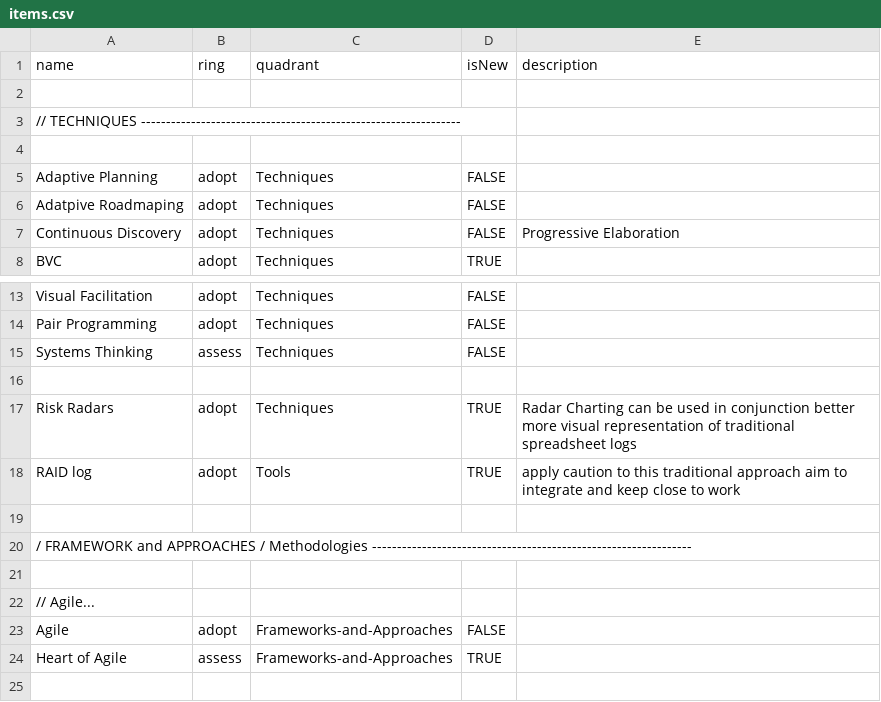
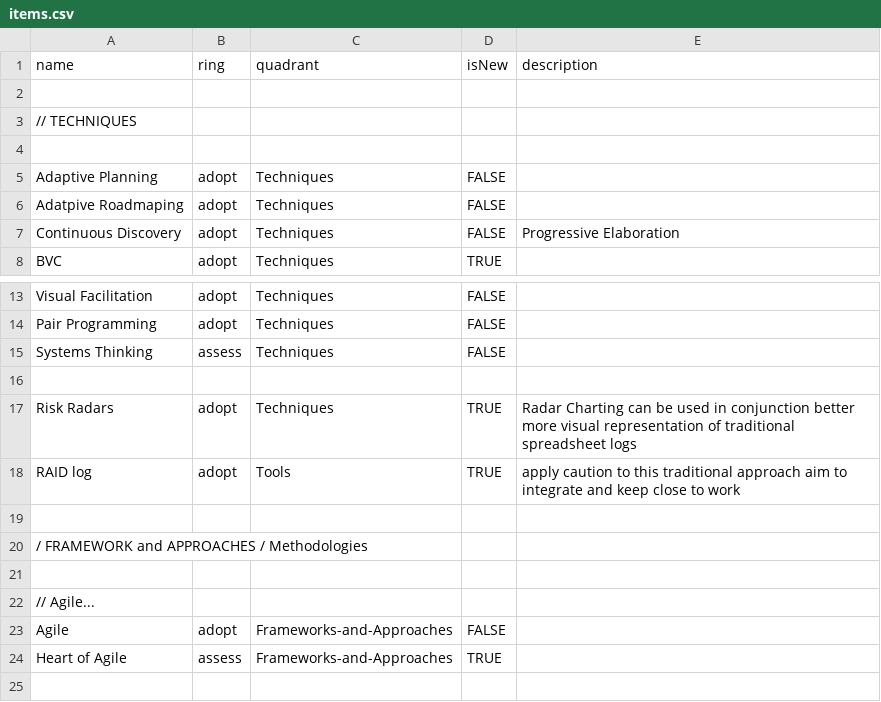
Before and after one commit to paul-aginicds/sonar, a CSV file: items.csv, drawn as a sheet; only a part is shown, gaps mark what is left out; the diff covers the shown part only.

```diff
--- a/items.csv
+++ b/items.csv
@@ -2,3 +2,3 @@ name,ring,quadrant,isNew,description
 
-// TECHNIQUES  ----------------------------------------------------------------,,,,
+// TECHNIQUES  ,,,,
 
@@ -19,3 +19,3 @@ RAID log,adopt,Tools,TRUE,apply caution to this traditional approach  aim to int
 
-/ FRAMEWORK and APPROACHES / Methodologies ----------------------------------------------------------------,,,,
+/ FRAMEWORK and APPROACHES / Methodologies ,,,,
 
```
Also changed, not shown: 74 added rows elsewhere in this file.
